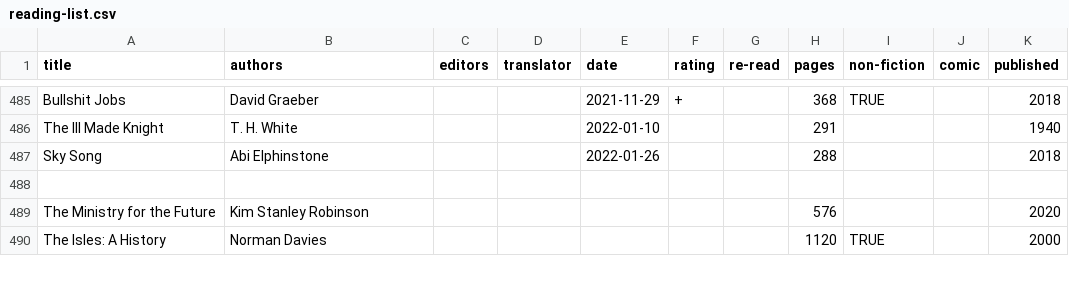
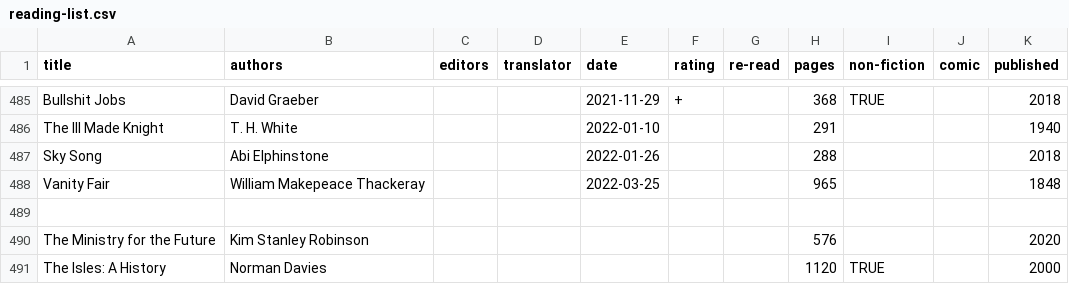
Before and after one commit to tomgp/books, a CSV file: reading-list.csv, drawn as a sheet; only a part is shown, gaps mark what is left out.

Commit message:
vanity fair

```diff
--- a/reading-list.csv
+++ b/reading-list.csv
@@ -487,2 +487,3 @@ The Ill Made Knight,T. H. White,,,2022-01-10,,,291,,,1940
 Sky Song,Abi Elphinstone,,,2022-01-26,,,288,,,2018
+Vanity Fair ,William Makepeace Thackeray,,,2022-03-25,,,965,,,1848
 
```
Also changed, not shown: 1 other file.
